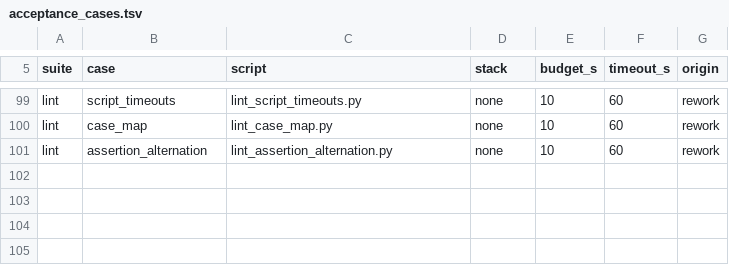
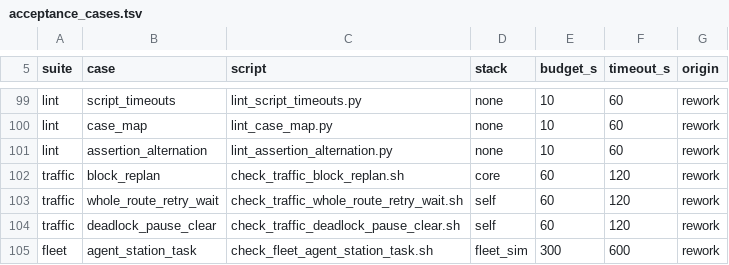
Before and after one commit to anwalld/amr-fleet-ros2, a TSV file: scripts/acceptance_cases.tsv, drawn as a sheet; only a part is shown, gaps mark what is left out; the diff names each change by its address in the sheet, - before the commit and + after, or states it on an @@ line.

```diff
--- a/scripts/acceptance_cases.tsv
+++ b/scripts/acceptance_cases.tsv
+row 102: traffic | block_replan | check_traffic_block_replan.sh | core | 60 | 120 | rework
+row 103: traffic | whole_route_retry_wait | check_traffic_whole_route_retry_wait.sh | self | 60 | 120 | rework
+row 104: traffic | deadlock_pause_clear | check_traffic_deadlock_pause_clear.sh | self | 60 | 120 | rework
+row 105: fleet | agent_station_task | check_fleet_agent_station_task.sh | fleet_sim | 300 | 600 | rework
```
Also changed, not shown: 6 other files.
